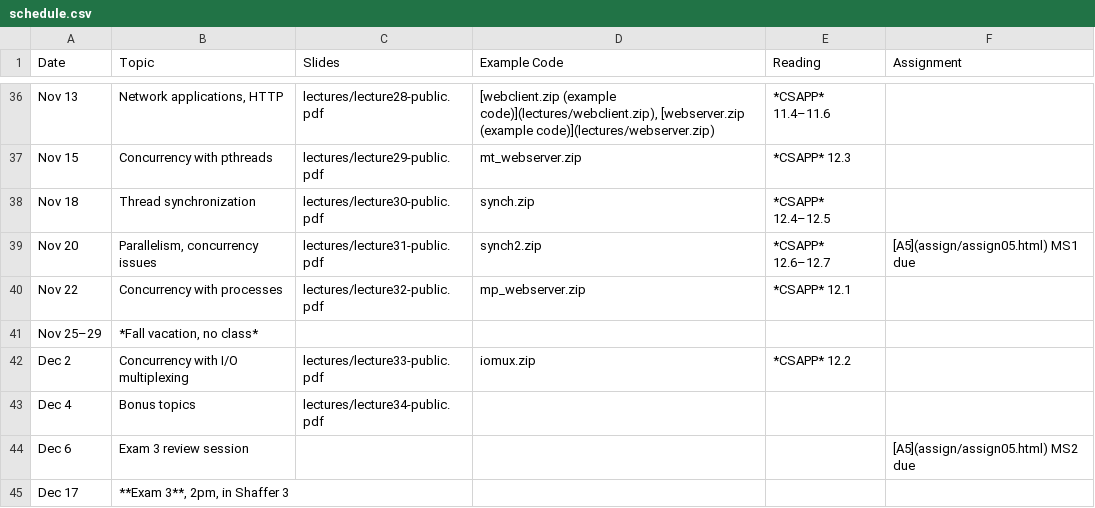
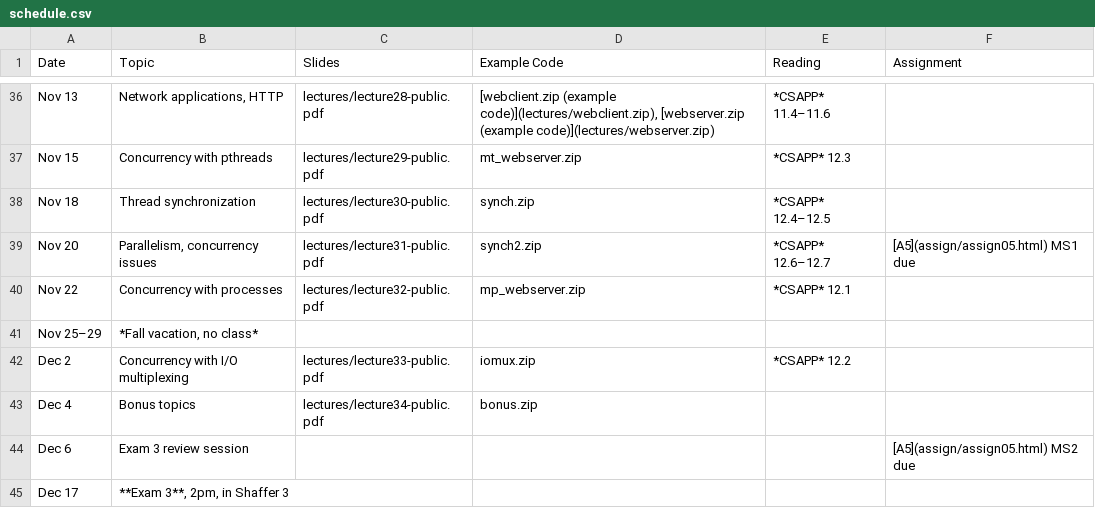
Before and after one commit to jhucsf/fall2024, a CSV file: schedule.csv, drawn as a sheet; only a part is shown, gaps mark what is left out.

Commit message:
link to lec 34 example code

```diff
--- a/schedule.csv
+++ b/schedule.csv
@@ -42,3 +42,3 @@ Nov 25–29,"*Fall vacation, no class*"
 Dec 2,"Concurrency with I/O multiplexing",lectures/lecture33-public.pdf,iomux.zip,*CSAPP* 12.2,
-Dec 4,Bonus topics,lectures/lecture34-public.pdf
+Dec 4,Bonus topics,lectures/lecture34-public.pdf,bonus.zip
 Dec 6,"Exam 3 review session",,,,"[A5](assign/assign05.html) MS2 due"
```
Also changed, not shown: 1 other file.
